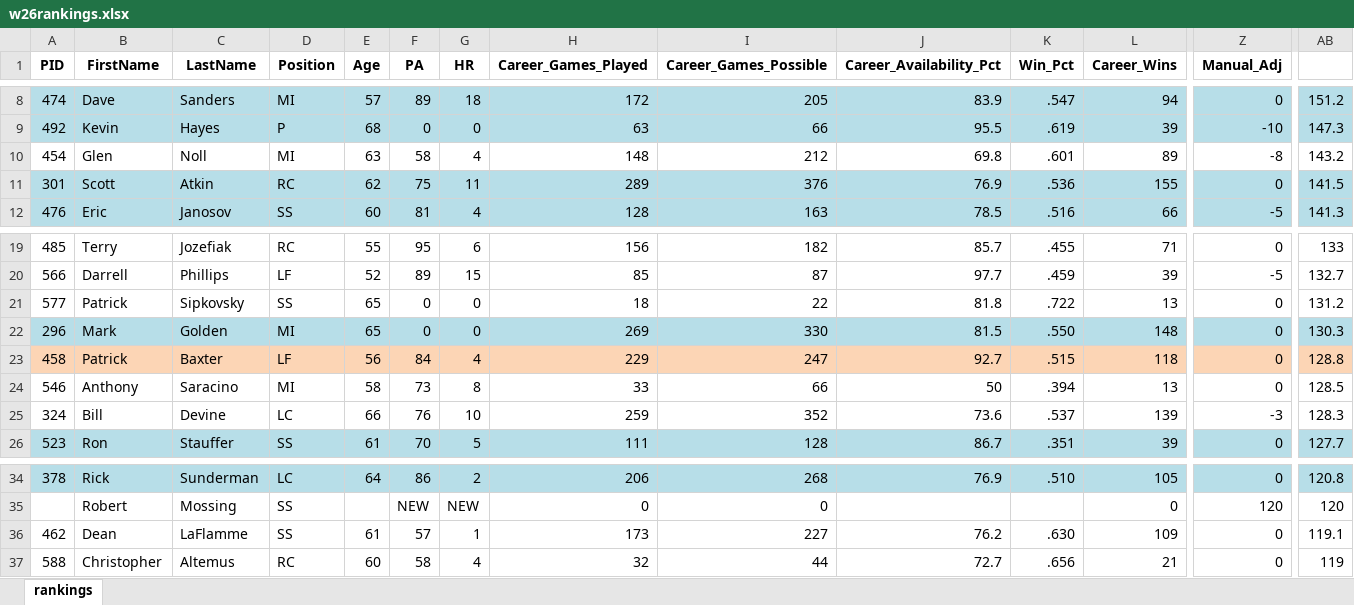
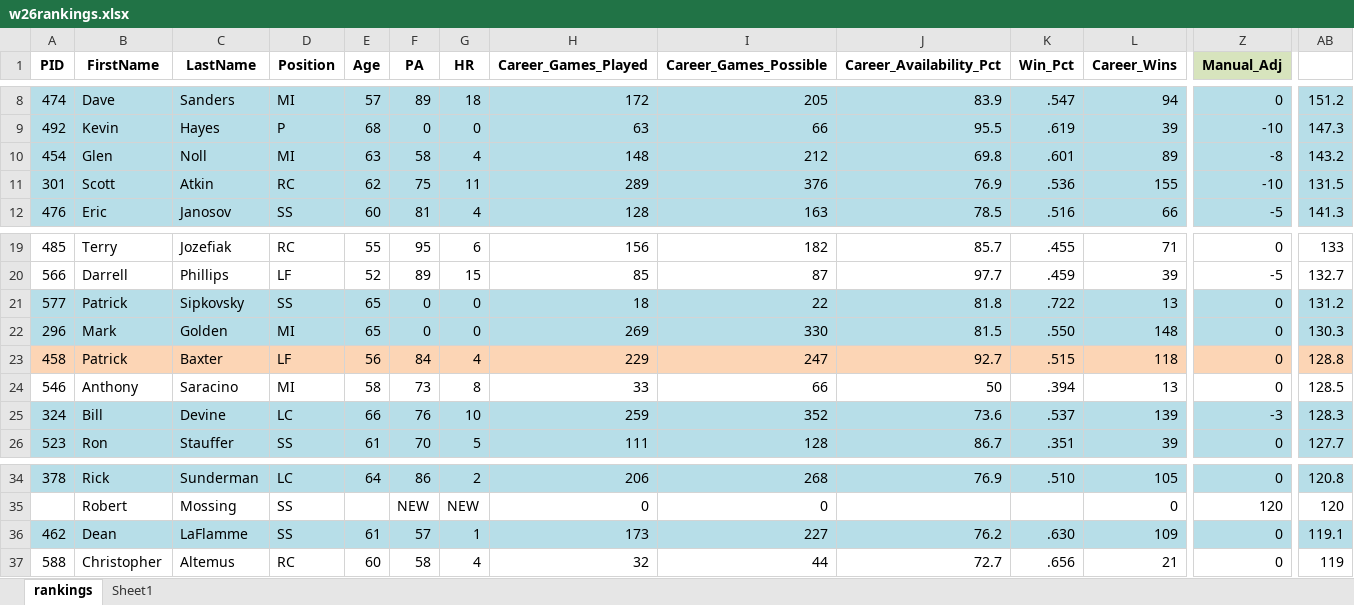
Before and after one commit to JamieHall1962/VillagesD1Softball, an Excel workbook: w26rankings.xlsx, sheet rankings, drawn as a sheet; only a part is shown, gaps mark what is left out; values as stored, in another font and other column widths than the file's, no borders; the diff covers the shown part only; the diff names each change by its address in the sheet, - before the commit and + after, or states it on an @@ line.

Commit message:
Fix data entry errors

```diff
--- a/w26rankings.xlsx (sheet rankings)
+++ b/w26rankings.xlsx (sheet rankings)
+sheet tab: Sheet1
-Z1 fill: none
+Z1 fill: #D7E4BD
-A10:AB10 fill: none
+A10:AB10 fill: #B7DEE8
-Z11 (Manual_Adj): 0
+Z11 (Manual_Adj): -10
-AB11: 141.5
+AB11: 131.5
-A21:AB21 fill: none
+A21:AB21 fill: #B7DEE8
-A25:AB25 fill: none
+A25:AB25 fill: #B7DEE8
-A36:AB36 fill: none
+A36:AB36 fill: #B7DEE8
```
Also changed, not shown: cell formats elsewhere in this sheet, 2025 Fall Post-Season Tournament (Nov 21).xlsx, 8 other files.
